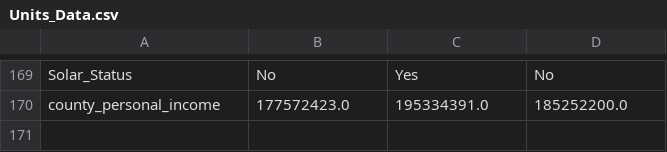
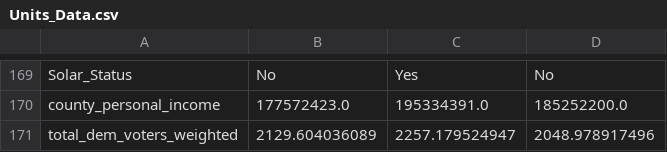
Before and after one commit to myoung12/Data_Boot_Camp_Project_1, a CSV file: data/Units_Data.csv, drawn as a sheet; only a part is shown, gaps mark what is left out.

```diff
--- a/data/Units_Data.csv
+++ b/data/Units_Data.csv
@@ -170 +170,2 @@ Solar_Status,No,Yes,No
 county_personal_income,177572423.0,195334391.0,185252200.0
+total_dem_voters_weighted,2129.604036089,2257.179524947,2048.978917496
```
Also changed, not shown: 7 other files.
